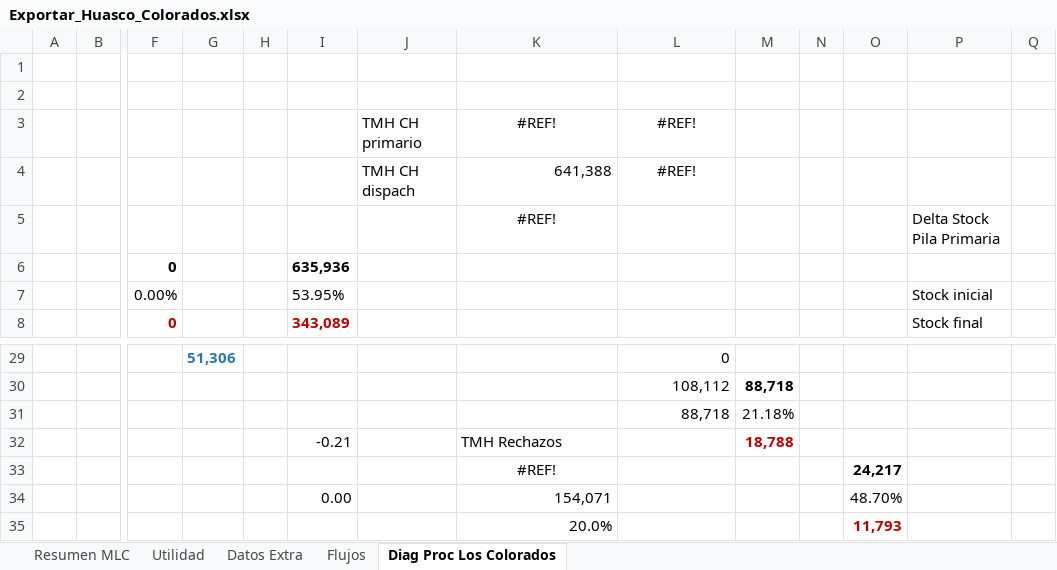
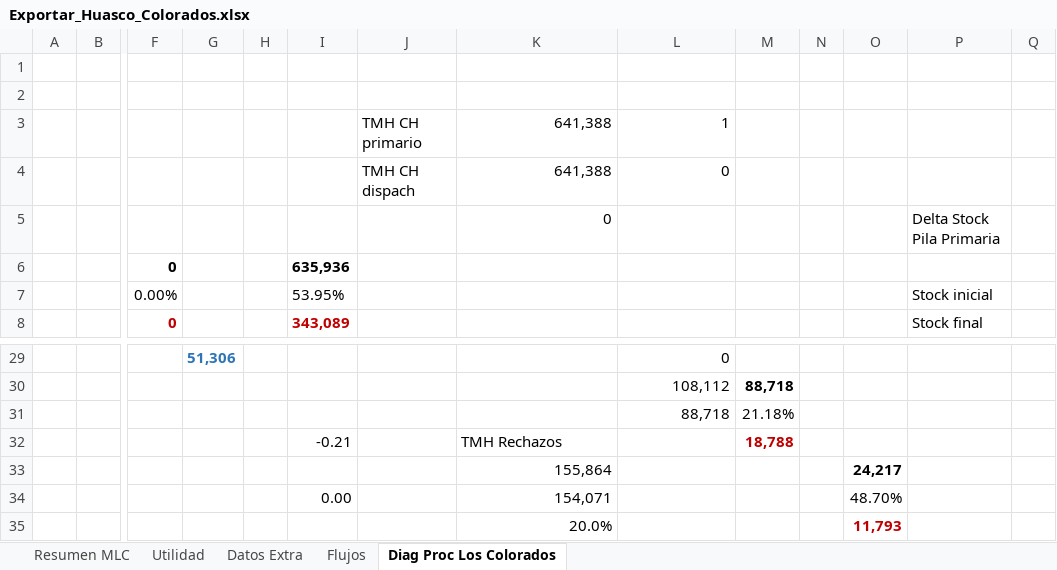
Before and after one commit to fracastr/minera, an Excel workbook: public/Export/Exportar_Huasco_Colorados.xlsx, sheet Diag Proc Los Colorados, drawn as a sheet; only a part is shown, gaps mark what is left out; values as stored, in another font and other column widths than the file's, no borders; charts and pictures and conditional formats not drawn; removed rows and columns are numbered as before the commit, all else as after; rows hold the shown columns only; the diff names each change by its address in the sheet, - before the commit and + after, or states it on an @@ line.

```diff
--- a/public/Export/Exportar_Huasco_Colorados.xlsx (sheet Diag Proc Los Colorados)
+++ b/public/Export/Exportar_Huasco_Colorados.xlsx (sheet Diag Proc Los Colorados)
-row 3:  |  |  |  |  |  | TMH CH primario | #REF! | #REF!
+row 3:  |  |  |  |  |  | TMH CH primario | 641,388 | 1
-L4: #REF!
+L4: 0
-L4 alignment: center
+L4 alignment: right
-K5: #REF!
+K5: 0
-K5 alignment: center
+K5 alignment: right
-K33: #REF!
+K33: 155,864
-K33 alignment: center
+K33 alignment: right
```
Also changed, not shown: sheet Resumen MLC, sheet Datos Extra, sheet Flujos, sheet Utilidad, formulas that keep their value, public/Export/Exportar_Copiapo_PM.xlsx, public/Export/Exportar_Elqui_Elqui.xlsx, 1 other file.
